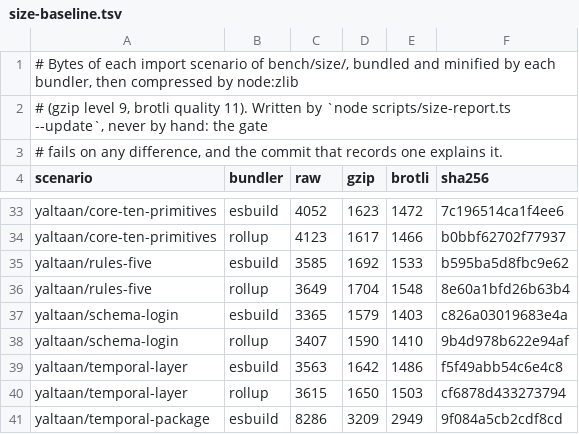
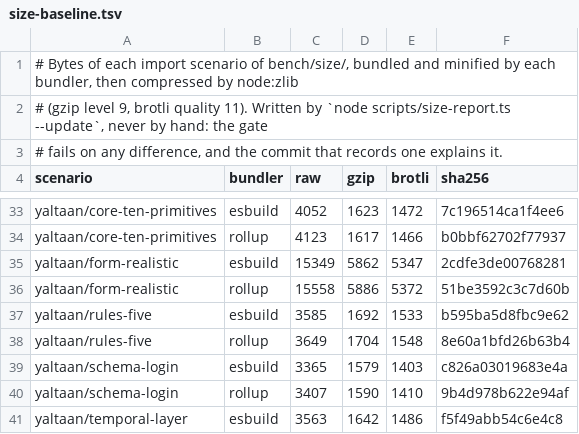
Before and after one commit to Eoth/yaltaan, a TSV file: docs/size-baseline.tsv, drawn as a sheet; only a part is shown, gaps mark what is left out; the shorter side is filled out with more unchanged rows; the diff names each change by its address in the sheet, - before the commit and + after, or states it on an @@ line.

```diff
--- a/docs/size-baseline.tsv
+++ b/docs/size-baseline.tsv
+row 35: yaltaan/form-realistic | esbuild | 15349 | 5862 | 5347 | 2cdfe3de00768281
+row 36: yaltaan/form-realistic | rollup | 15558 | 5886 | 5372 | 51be3592c3c7d60b
```
Also changed, not shown: bench/types/ceilings.tsv, docs/type-cost-baseline.tsv, 24 other files.
